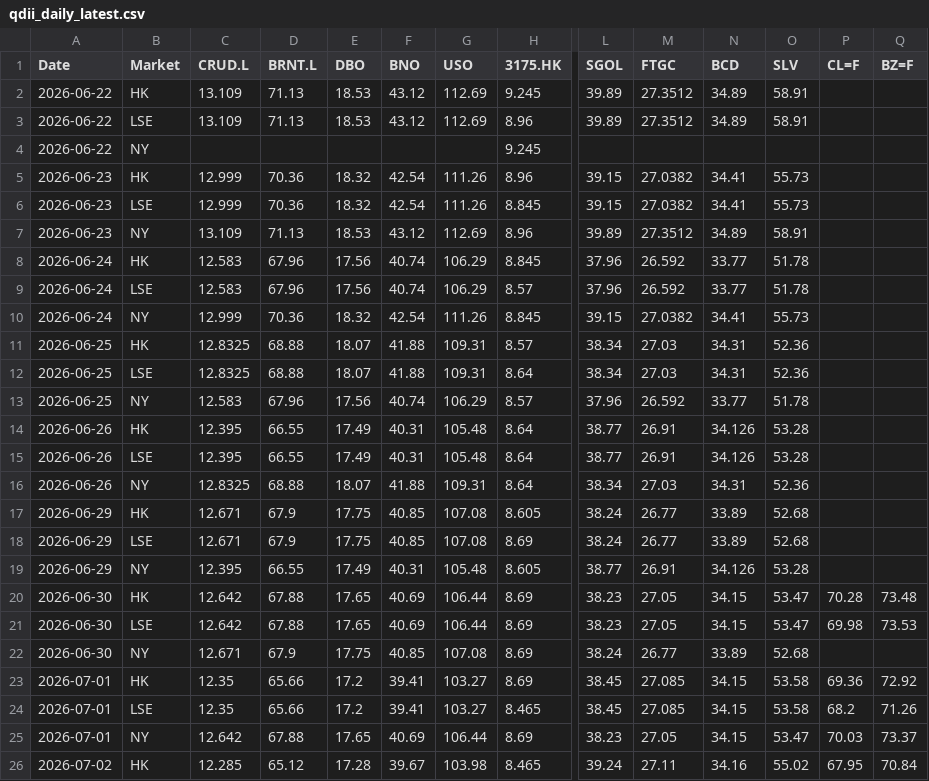
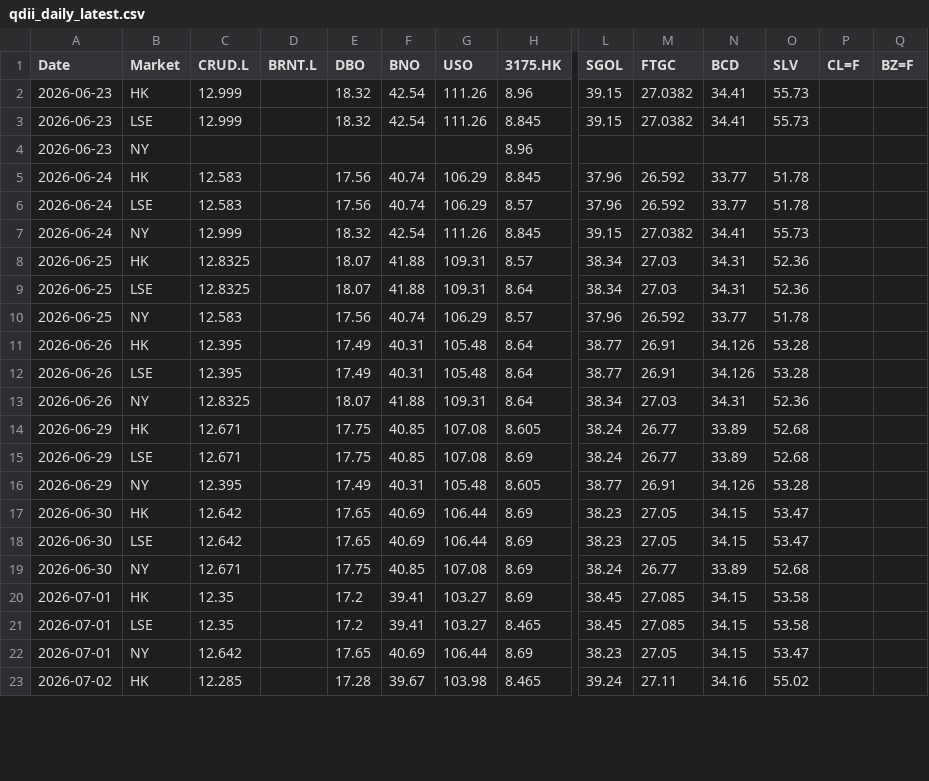
Before and after one commit to shichengchengya-web/iopv, a CSV file: output/qdii_daily_latest.csv, drawn as a sheet; only a part is shown, gaps mark what is left out; removed rows and columns are numbered as before the commit, all else as after; rows hold the shown columns only; the diff covers the shown part only; the diff names each change by its address in the sheet, - before the commit and + after, or states it on an @@ line.

```diff
--- a/output/qdii_daily_latest.csv
+++ b/output/qdii_daily_latest.csv
-row 2: 2026-06-22 | HK | 13.109 | 71.13 | 18.53 | 43.12 | 112.69 | 9.245 | 39.89 | 27.3512 | 34.89 | 58.91
-row 3: 2026-06-22 | LSE | 13.109 | 71.13 | 18.53 | 43.12 | 112.69 | 8.96 | 39.89 | 27.3512 | 34.89 | 58.91
-row 4: 2026-06-22 | NY |  |  |  |  |  | 9.245
-D2:D3 (BRNT.L): 70.36
+D2:D3 (BRNT.L): (empty)
-row 7: 2026-06-23 | NY | 13.109 | 71.13 | 18.53 | 43.12 | 112.69 | 8.96 | 39.89 | 27.3512 | 34.89 | 58.91
+row 4: 2026-06-23 | NY |  |  |  |  |  | 8.96
-D5:D6 (BRNT.L): 67.96
+D5:D6 (BRNT.L): (empty)
-D7 (BRNT.L): 70.36
+D7 (BRNT.L): (empty)
-D8:D9 (BRNT.L): 68.88
+D8:D9 (BRNT.L): (empty)
-D10 (BRNT.L): 67.96
+D10 (BRNT.L): (empty)
-D11:D12 (BRNT.L): 66.55
+D11:D12 (BRNT.L): (empty)
-D13 (BRNT.L): 68.88
+D13 (BRNT.L): (empty)
-D14:D15 (BRNT.L): 67.9
+D14:D15 (BRNT.L): (empty)
-D16 (BRNT.L): 66.55
+D16 (BRNT.L): (empty)
-D17:D18 (BRNT.L): 67.88
+D17:D18 (BRNT.L): (empty)
-P17 (CL=F): 70.28
+P17 (CL=F): (empty)
-Q17 (BZ=F): 73.48
+Q17 (BZ=F): (empty)
-P18 (CL=F): 69.98
+P18 (CL=F): (empty)
-Q18 (BZ=F): 73.53
+Q18 (BZ=F): (empty)
-D19 (BRNT.L): 67.9
+D19 (BRNT.L): (empty)
-D20:D21 (BRNT.L): 65.66
+D20:D21 (BRNT.L): (empty)
-P20 (CL=F): 69.36
+P20 (CL=F): (empty)
-Q20 (BZ=F): 72.92
+Q20 (BZ=F): (empty)
-P21 (CL=F): 68.2
+P21 (CL=F): (empty)
-Q21 (BZ=F): 71.26
+Q21 (BZ=F): (empty)
-D22 (BRNT.L): 67.88
+D22 (BRNT.L): (empty)
-P22 (CL=F): 70.03
+P22 (CL=F): (empty)
-Q22 (BZ=F): 73.37
+Q22 (BZ=F): (empty)
-D23 (BRNT.L): 65.12
+D23 (BRNT.L): (empty)
-P23 (CL=F): 67.95
+P23 (CL=F): (empty)
-Q23 (BZ=F): 70.84
+Q23 (BZ=F): (empty)
```
Also changed, not shown: 3 added rows and 33 edited cells elsewhere in this file.
